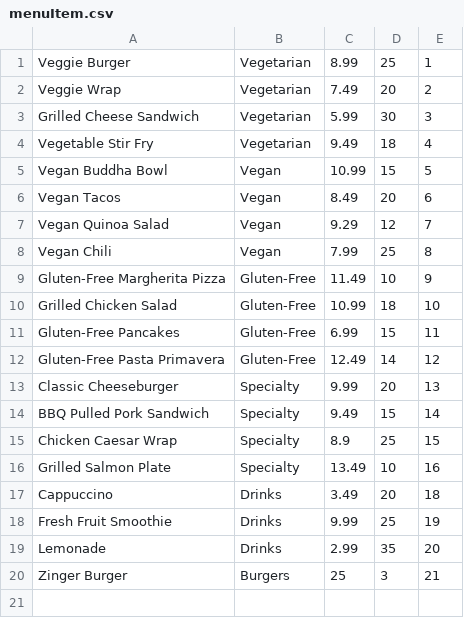
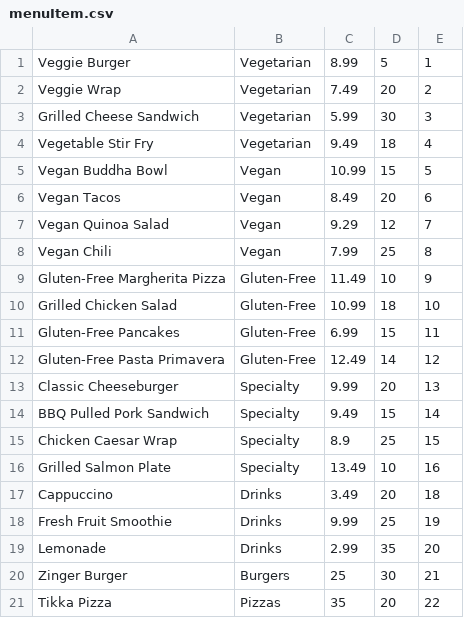
Before and after one commit to faiz12457/Cafeteria-Management-System-c-, a CSV file: menuItem.csv, drawn as a sheet.

```diff
--- a/menuItem.csv
+++ b/menuItem.csv
@@ -1,2 +1,2 @@
-Veggie Burger,Vegetarian,8.99,25,1
+Veggie Burger,Vegetarian,8.99,5,1
 Veggie Wrap,Vegetarian,7.49,20,2
@@ -19,2 +19,3 @@ Fresh Fruit Smoothie,Drinks,9.99,25,19
 Lemonade,Drinks,2.99,35,20
-Zinger Burger,Burgers,25,3,21
+Zinger Burger,Burgers,25,30,21
+Tikka Pizza,Pizzas,35,20,22
```
Also changed, not shown: orderHistory.csv, 13 other files.
